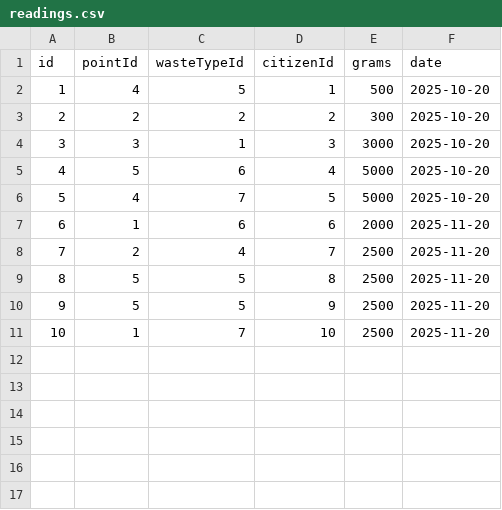
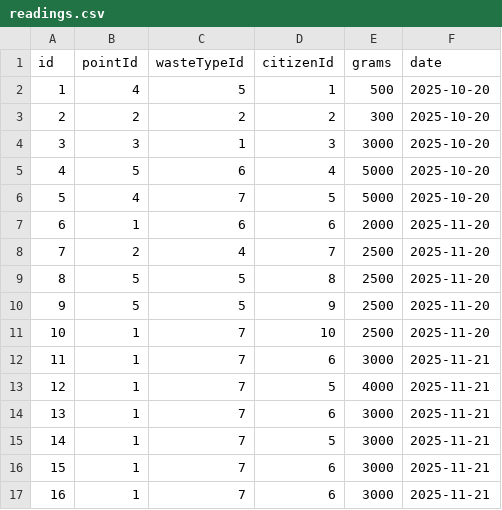
Before and after one commit to heacostab23-cmd/EcoBin.cvc, a CSV file: src/main/resources/data/readings.csv, drawn as a sheet; the diff names each change by its address in the sheet, - before the commit and + after, or states it on an @@ line.

```diff
--- a/src/main/resources/data/readings.csv
+++ b/src/main/resources/data/readings.csv
+row 12: 11 | 1 | 7 | 6 | 3000 | 2025-11-21
+row 13: 12 | 1 | 7 | 5 | 4000 | 2025-11-21
+row 14: 13 | 1 | 7 | 6 | 3000 | 2025-11-21
+row 15: 14 | 1 | 7 | 5 | 3000 | 2025-11-21
+row 16: 15 | 1 | 7 | 6 | 3000 | 2025-11-21
+row 17: 16 | 1 | 7 | 6 | 3000 | 2025-11-21
```
Also changed, not shown: src/main/resources/data/citizens.csv, src/main/resources/data/rewards.csv, 14 other files.
